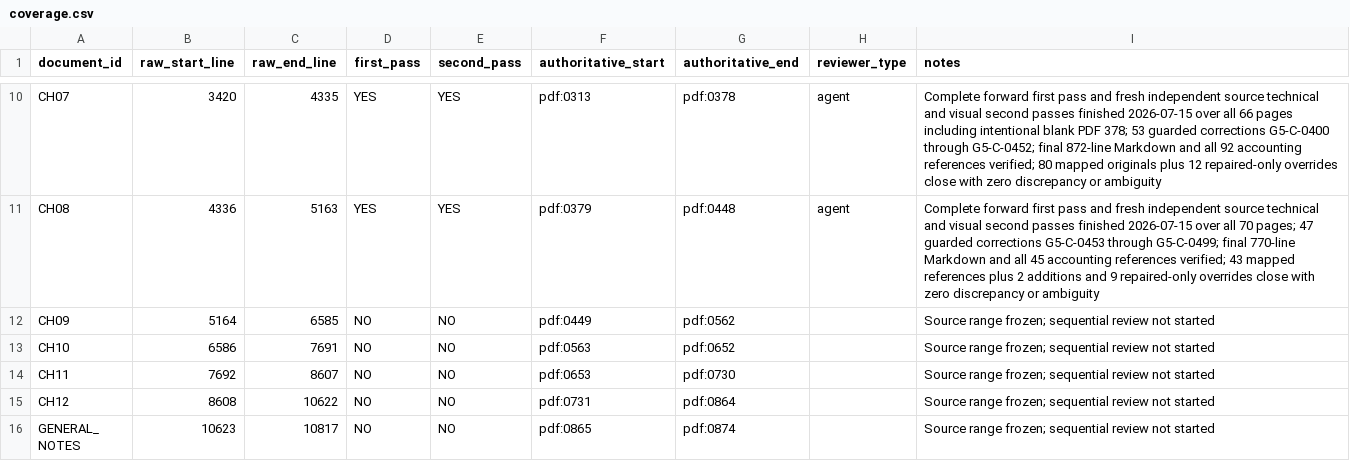
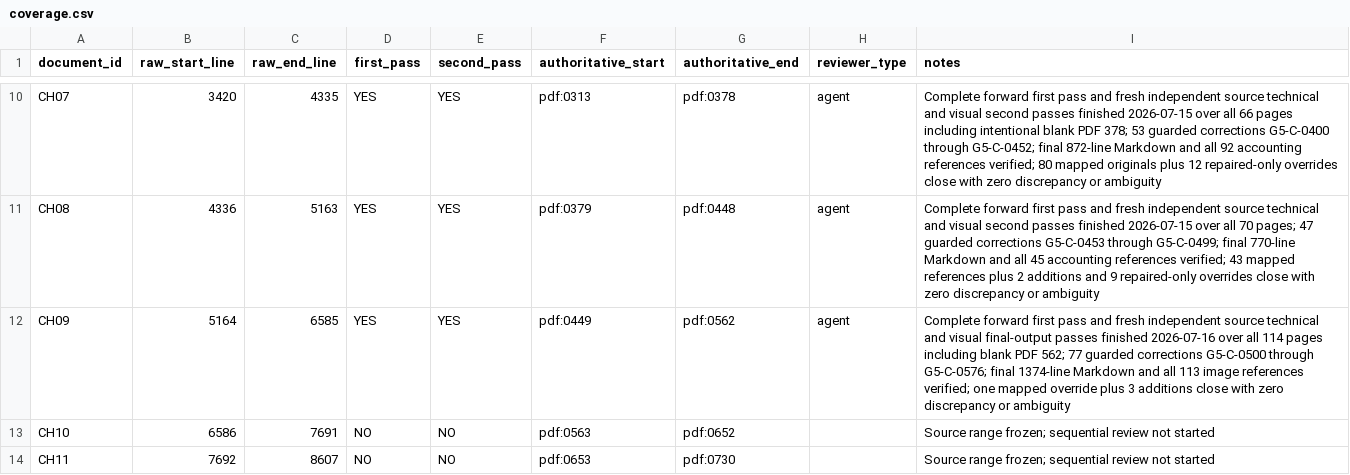
Before and after one commit to commotum/ankos, a CSV file: goal-5/coverage.csv, drawn as a sheet; only a part is shown, gaps mark what is left out; the shorter side is filled out with more unchanged rows.

```diff
--- a/goal-5/coverage.csv
+++ b/goal-5/coverage.csv
@@ -11,3 +11,3 @@ CH07,3420,4335,YES,YES,pdf:0313,pdf:0378,agent,Complete forward first pass and f
 CH08,4336,5163,YES,YES,pdf:0379,pdf:0448,agent,Complete forward first pass and fresh independent source technical and visual second passes finished 2026-07-15 over all 70 pages; 47 guarded corrections G5-C-0453 through G5-C-0499; final 770-line Markdown and all 45 accounting references verified; 43 mapped references plus 2 additions and 9 repaired-only overrides close with zero discrepancy or ambiguity
-CH09,5164,6585,NO,NO,pdf:0449,pdf:0562,,Source range frozen; sequential review not started
+CH09,5164,6585,YES,YES,pdf:0449,pdf:0562,agent,Complete forward first pass and fresh independent source technical and visual final-output passes finished 2026-07-16 over all 114 pages including blank PDF 562; 77 guarded corrections G5-C-0500 through G5-C-0576; final 1374-line Markdown and all 113 image references verified; one mapped override plus 3 additions close with zero discrepancy or ambiguity
 CH10,6586,7691,NO,NO,pdf:0563,pdf:0652,,Source range frozen; sequential review not started
```
Also changed, not shown: 3 other files.
